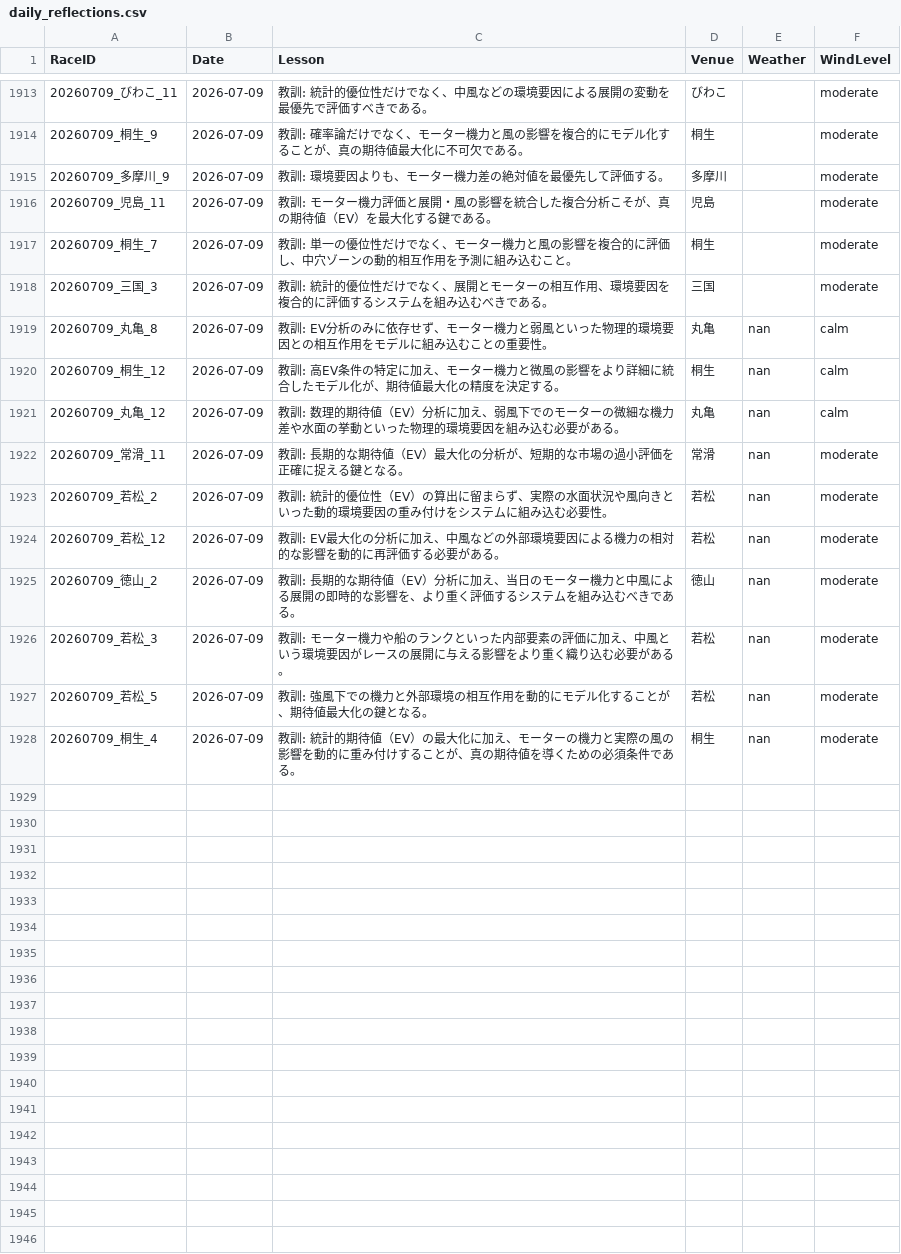
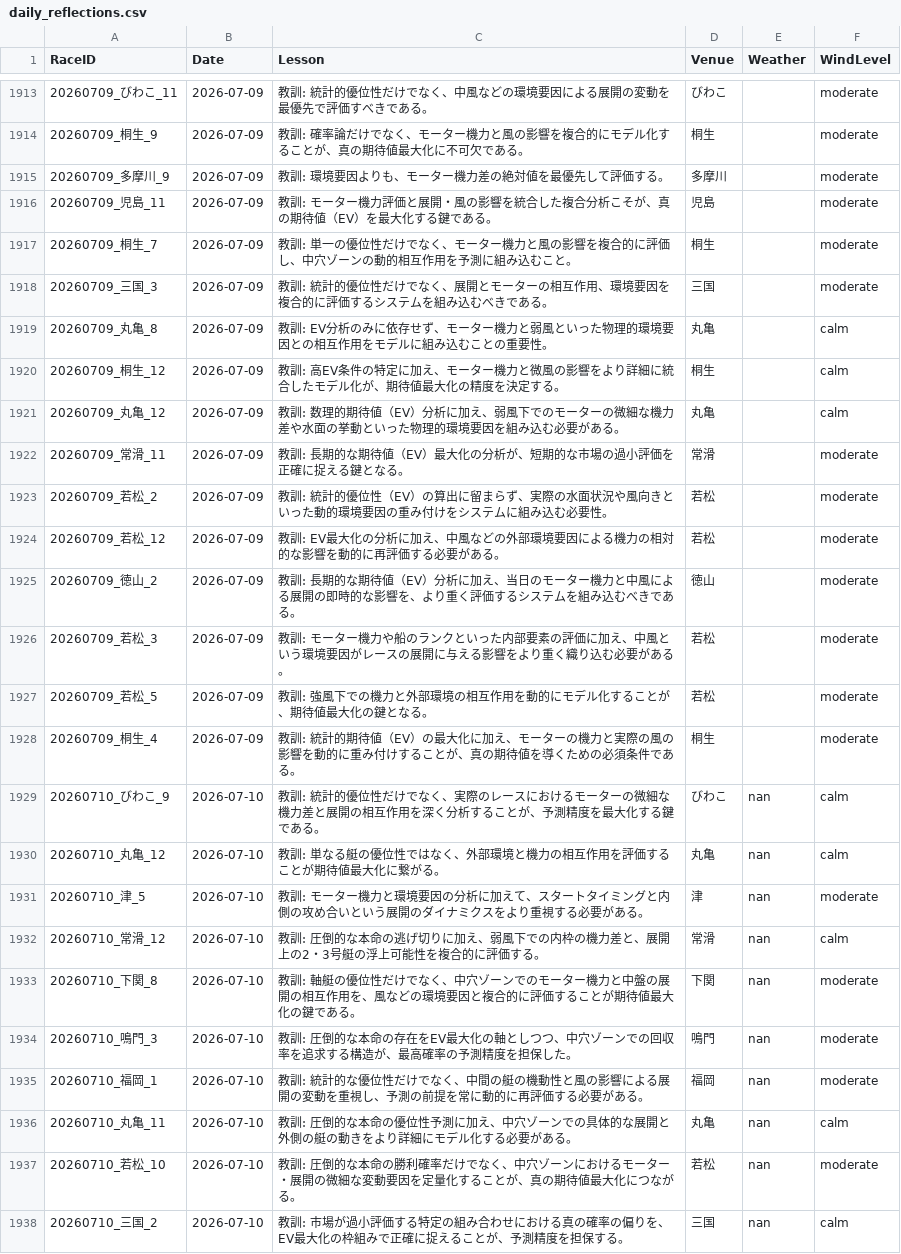
Before and after one commit to kids-masaru/Play, a CSV file: daily_data/daily_reflections.csv, drawn as a sheet; only a part is shown, gaps mark what is left out.

Commit message:
Auto-update dashboard data: 2026-09-24 00:23:38

```diff
--- a/daily_data/daily_reflections.csv
+++ b/daily_data/daily_reflections.csv
@@ -1921,11 +1921,21 @@ RaceID,Date,Lesson,Venue,Weather,WindLevel
 20260709_三国_3,2026-07-09,教訓: 統計的優位性だけでなく、展開とモーターの相互作用、環境要因を複合的に評価するシステムを組み込むべきである。,三国,,moderate
-20260709_丸亀_8,2026-07-09,教訓: EV分析のみに依存せず、モーター機力と弱風といった物理的環境要因との相互作用をモデルに組み込むことの重要性。,丸亀,nan,calm
-20260709_桐生_12,2026-07-09,教訓: 高EV条件の特定に加え、モーター機力と微風の影響をより詳細に統合したモデル化が、期待値最大化の精度を決定する。,桐生,nan,calm
-20260709_丸亀_12,2026-07-09,教訓: 数理的期待値（EV）分析に加え、弱風下でのモーターの微細な機力差や水面の挙動といった物理的環境要因を組み込む必要がある。,丸亀,nan,calm
-20260709_常滑_11,2026-07-09,教訓: 長期的な期待値（EV）最大化の分析が、短期的な市場の過小評価を正確に捉える鍵となる。,常滑,nan,moderate
-20260709_若松_2,2026-07-09,教訓: 統計的優位性（EV）の算出に留まらず、実際の水面状況や風向きといった動的環境要因の重み付けをシステムに組み込む必要性。,若松,nan,moderate
-20260709_若松_12,2026-07-09,教訓: EV最大化の分析に加え、中風などの外部環境要因による機力の相対的な影響を動的に再評価する必要がある。,若松,nan,moderate
-20260709_徳山_2,2026-07-09,教訓: 長期的な期待値（EV）分析に加え、当日のモーター機力と中風による展開の即時的な影響を、より重く評価するシステムを組み込むべきである。,徳山,nan,moderate
-20260709_若松_3,2026-07-09,教訓: モーター機力や船のランクといった内部要素の評価に加え、中風という環境要因がレースの展開に与える影響をより重く織り込む必要がある。,若松,nan,moderate
-20260709_若松_5,2026-07-09,教訓: 強風下での機力と外部環境の相互作用を動的にモデル化することが、期待値最大化の鍵となる。,若松,nan,moderate
-20260709_桐生_4,2026-07-09,教訓: 統計的期待値（EV）の最大化に加え、モーターの機力と実際の風の影響を動的に重み付けすることが、真の期待値を導くための必須条件である。,桐生,nan,moderate
+20260709_丸亀_8,2026-07-09,教訓: EV分析のみに依存せず、モーター機力と弱風といった物理的環境要因との相互作用をモデルに組み込むことの重要性。,丸亀,,calm
+20260709_桐生_12,2026-07-09,教訓: 高EV条件の特定に加え、モーター機力と微風の影響をより詳細に統合したモデル化が、期待値最大化の精度を決定する。,桐生,,calm
+20260709_丸亀_12,2026-07-09,教訓: 数理的期待値（EV）分析に加え、弱風下でのモーターの微細な機力差や水面の挙動といった物理的環境要因を組み込む必要がある。,丸亀,,calm
+20260709_常滑_11,2026-07-09,教訓: 長期的な期待値（EV）最大化の分析が、短期的な市場の過小評価を正確に捉える鍵となる。,常滑,,moderate
+20260709_若松_2,2026-07-09,教訓: 統計的優位性（EV）の算出に留まらず、実際の水面状況や風向きといった動的環境要因の重み付けをシステムに組み込む必要性。,若松,,moderate
+20260709_若松_12,2026-07-09,教訓: EV最大化の分析に加え、中風などの外部環境要因による機力の相対的な影響を動的に再評価する必要がある。,若松,,moderate
+20260709_徳山_2,2026-07-09,教訓: 長期的な期待値（EV）分析に加え、当日のモーター機力と中風による展開の即時的な影響を、より重く評価するシステムを組み込むべきである。,徳山,,moderate
+20260709_若松_3,2026-07-09,教訓: モーター機力や船のランクといった内部要素の評価に加え、中風という環境要因がレースの展開に与える影響をより重く織り込む必要がある。,若松,,moderate
+20260709_若松_5,2026-07-09,教訓: 強風下での機力と外部環境の相互作用を動的にモデル化することが、期待値最大化の鍵となる。,若松,,moderate
+20260709_桐生_4,2026-07-09,教訓: 統計的期待値（EV）の最大化に加え、モーターの機力と実際の風の影響を動的に重み付けすることが、真の期待値を導くための必須条件である。,桐生,,moderate
+20260710_びわこ_9,2026-07-10,教訓: 統計的優位性だけでなく、実際のレースにおけるモーターの微細な機力差と展開の相互作用を深く分析することが、予測精度を最大化する鍵である。,びわこ,nan,calm
+20260710_丸亀_12,2026-07-10,教訓: 単なる艇の優位性ではなく、外部環境と機力の相互作用を評価することが期待値最大化に繋がる。,丸亀,nan,calm
+20260710_津_5,2026-07-10,教訓: モーター機力と環境要因の分析に加えて、スタートタイミングと内側の攻め合いという展開のダイナミクスをより重視する必要がある。,津,nan,moderate
+20260710_常滑_12,2026-07-10,教訓: 圧倒的な本命の逃げ切りに加え、弱風下での内枠の機力差と、展開上の2・3号艇の浮上可能性を複合的に評価する。,常滑,nan,calm
+20260710_下関_8,2026-07-10,教訓: 軸艇の優位性だけでなく、中穴ゾーンでのモーター機力と中盤の展開の相互作用を、風などの環境要因と複合的に評価することが期待値最大化の鍵である。,下関,nan,moderate
+20260710_鳴門_3,2026-07-10,教訓: 圧倒的な本命の存在をEV最大化の軸としつつ、中穴ゾーンでの回収率を追求する構造が、最高確率の予測精度を担保した。,鳴門,nan,moderate
+20260710_福岡_1,2026-07-10,教訓: 統計的な優位性だけでなく、中間の艇の機動性と風の影響による展開の変動を重視し、予測の前提を常に動的に再評価する必要がある。,福岡,nan,moderate
+20260710_丸亀_11,2026-07-10,教訓: 圧倒的な本命の優位性予測に加え、中穴ゾーンでの具体的な展開と外側の艇の動きをより詳細にモデル化する必要がある。,丸亀,nan,calm
+20260710_若松_10,2026-07-10,教訓: 圧倒的な本命の勝利確率だけでなく、中穴ゾーンにおけるモーター・展開の微細な変動要因を定量化することが、真の期待値最大化につながる。,若松,nan,moderate
+20260710_三国_2,2026-07-10,教訓: 市場が過小評価する特定の組み合わせにおける真の確率の偏りを、EV最大化の枠組みで正確に捉えることが、予測精度を担保する。,三国,nan,calm
```
Also changed, not shown: dashboard/public/daily_data/daily_reflections.csv, 8 other files.
